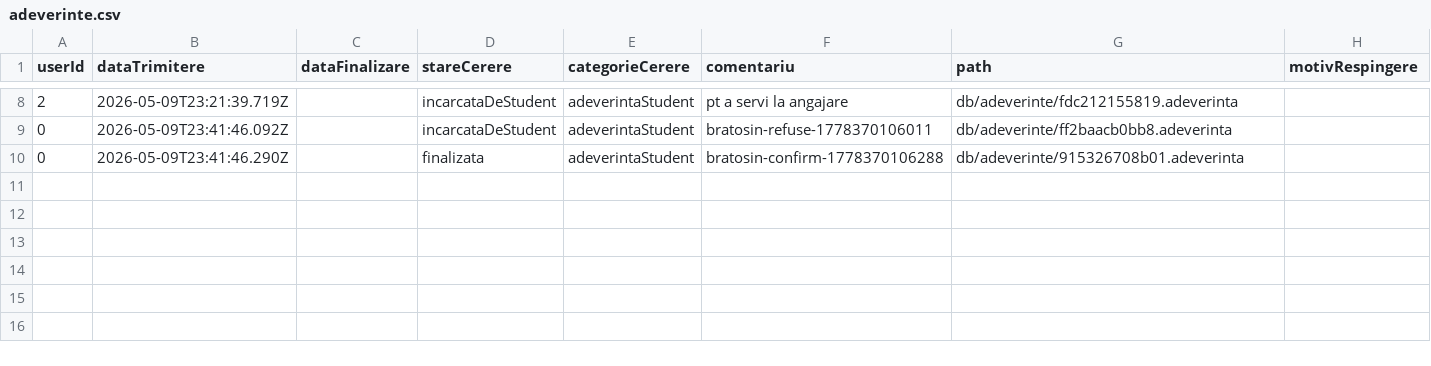
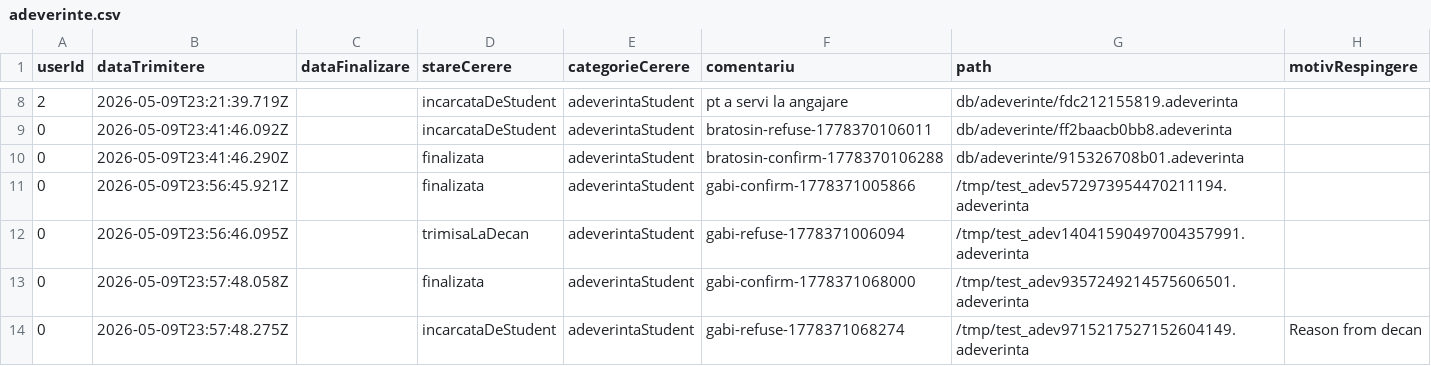
Before and after one commit to a-bratosin/ISP-Gestionare-Adeverinte, a CSV file: db/adeverinte.csv, drawn as a sheet; only a part is shown, gaps mark what is left out.

Commit message:
Apply stash: merged remaining local changes into CSV

```diff
--- a/db/adeverinte.csv
+++ b/db/adeverinte.csv
@@ -10 +10,5 @@ userId,dataTrimitere,dataFinalizare,stareCerere,categorieCerere,comentariu,path,
 0,2026-05-09T23:41:46.290Z,,finalizata,adeverintaStudent,bratosin-confirm-1778370106288,db/adeverinte/915326708b01.adeverinta,
+0,2026-05-09T23:56:45.921Z,,finalizata,adeverintaStudent,gabi-confirm-1778371005866,/tmp/test_adev572973954470211194.adeverinta,
+0,2026-05-09T23:56:46.095Z,,trimisaLaDecan,adeverintaStudent,gabi-refuse-1778371006094,/tmp/test_adev14041590497004357991.adeverinta,
+0,2026-05-09T23:57:48.058Z,,finalizata,adeverintaStudent,gabi-confirm-1778371068000,/tmp/test_adev9357249214575606501.adeverinta,
+0,2026-05-09T23:57:48.275Z,,incarcataDeStudent,adeverintaStudent,gabi-refuse-1778371068274,/tmp/test_adev9715217527152604149.adeverinta,Reason from decan
```
